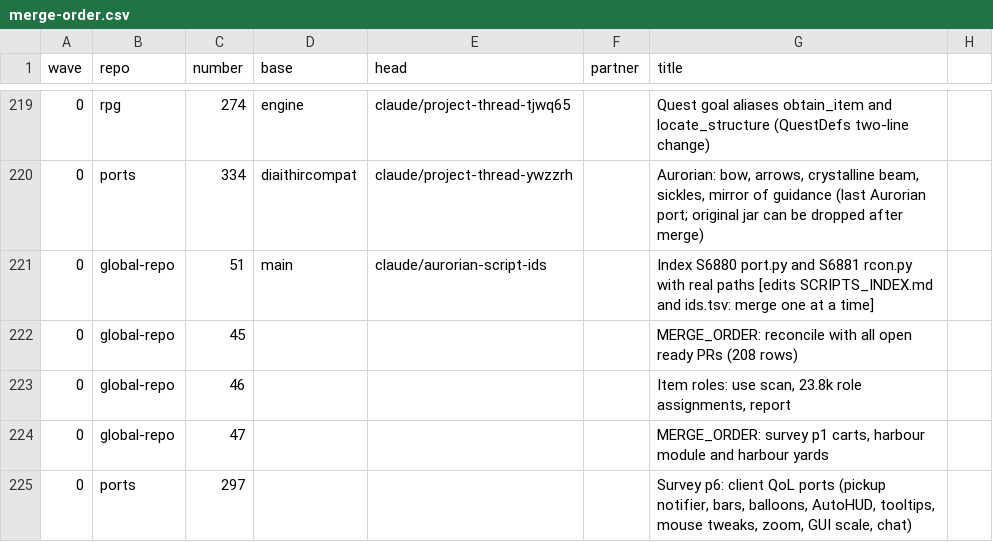
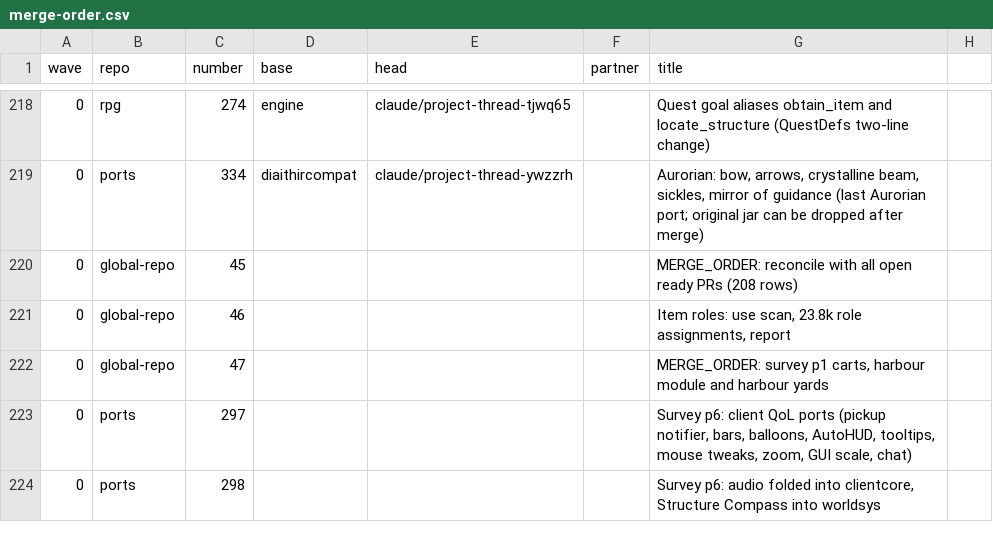
Before and after one commit to GeddyLifeson/Global-Repo, a CSV file: merge-safe/merge-order.csv, drawn as a sheet; only a part is shown, gaps mark what is left out; the shorter side is filled out with more unchanged rows; the diff covers the shown part only; the diff names each change by its address in the sheet, - before the commit and + after, or states it on an @@ line.

```diff
--- a/merge-safe/merge-order.csv
+++ b/merge-safe/merge-order.csv
-row 221: 0 | global-repo | 51 | main | claude/aurorian-script-ids |  | Index S6880 port.py and S6881 rcon.py with real paths [edits SCRIPTS_INDEX.md and ids.tsv: merge one at a time]
```
Also changed, not shown: 10 removed rows and 3 edited cells elsewhere in this file, 1 other file.
